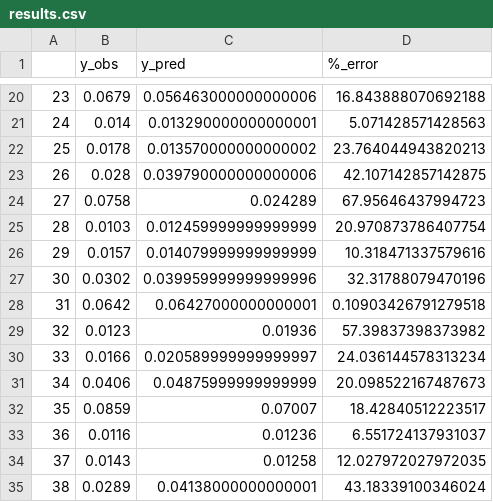
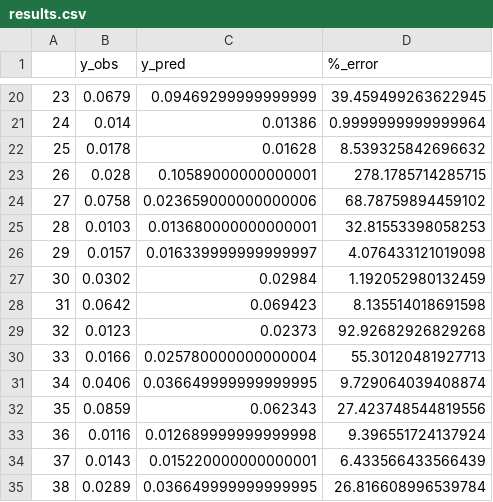
Before and after one commit to ntua-unit-of-control-and-informatics/TiO2_aggregation_and_uptake, a CSV file: TiO2_sedimentation/results.csv, drawn as a sheet; only a part is shown, gaps mark what is left out; the diff covers the shown part only; the diff names each change by its address in the sheet, - before the commit and + after, or states it on an @@ line.

```diff
--- a/TiO2_sedimentation/results.csv
+++ b/TiO2_sedimentation/results.csv
-C20 (y_pred): 0.056463000000000006
+C20 (y_pred): 0.09469299999999999
-D20 (%_error): 16.843888070692188
+D20 (%_error): 39.459499263622945
-C21 (y_pred): 0.013290000000000001
+C21 (y_pred): 0.01386
-D21 (%_error): 5.071428571428563
+D21 (%_error): 0.9999999999999964
-C22 (y_pred): 0.013570000000000002
+C22 (y_pred): 0.01628
-D22 (%_error): 23.764044943820213
+D22 (%_error): 8.539325842696632
-C23 (y_pred): 0.039790000000000006
+C23 (y_pred): 0.10589000000000001
-D23 (%_error): 42.107142857142875
+D23 (%_error): 278.1785714285715
-C24 (y_pred): 0.024289
+C24 (y_pred): 0.023659000000000006
-D24 (%_error): 67.95646437994723
+D24 (%_error): 68.78759894459102
-C25 (y_pred): 0.012459999999999999
+C25 (y_pred): 0.013680000000000001
-D25 (%_error): 20.970873786407754
+D25 (%_error): 32.81553398058253
-C26 (y_pred): 0.014079999999999999
+C26 (y_pred): 0.016339999999999997
-D26 (%_error): 10.318471337579616
+D26 (%_error): 4.076433121019098
-C27 (y_pred): 0.039959999999999996
+C27 (y_pred): 0.02984
-D27 (%_error): 32.31788079470196
+D27 (%_error): 1.192052980132459
-C28 (y_pred): 0.06427000000000001
+C28 (y_pred): 0.069423
-D28 (%_error): 0.10903426791279518
+D28 (%_error): 8.135514018691598
-C29 (y_pred): 0.01936
+C29 (y_pred): 0.02373
-D29 (%_error): 57.39837398373982
+D29 (%_error): 92.92682926829268
-C30 (y_pred): 0.020589999999999997
+C30 (y_pred): 0.025780000000000004
-D30 (%_error): 24.036144578313234
+D30 (%_error): 55.30120481927713
-C31 (y_pred): 0.04875999999999999
+C31 (y_pred): 0.036649999999999995
-D31 (%_error): 20.098522167487673
+D31 (%_error): 9.729064039408874
-C32 (y_pred): 0.07007
+C32 (y_pred): 0.062343
-D32 (%_error): 18.42840512223517
+D32 (%_error): 27.423748544819556
-C33 (y_pred): 0.01236
+C33 (y_pred): 0.012689999999999998
-D33 (%_error): 6.551724137931037
+D33 (%_error): 9.396551724137924
-C34 (y_pred): 0.01258
+C34 (y_pred): 0.015220000000000001
-D34 (%_error): 12.027972027972035
+D34 (%_error): 6.433566433566439
-C35 (y_pred): 0.04138000000000001
+C35 (y_pred): 0.036649999999999995
-D35 (%_error): 43.18339100346024
+D35 (%_error): 26.816608996539784
```
Also changed, not shown: 26 added rows, 1 removed row, 30 edited cells and row numbers in column A elsewhere in this file, 22 other files.
